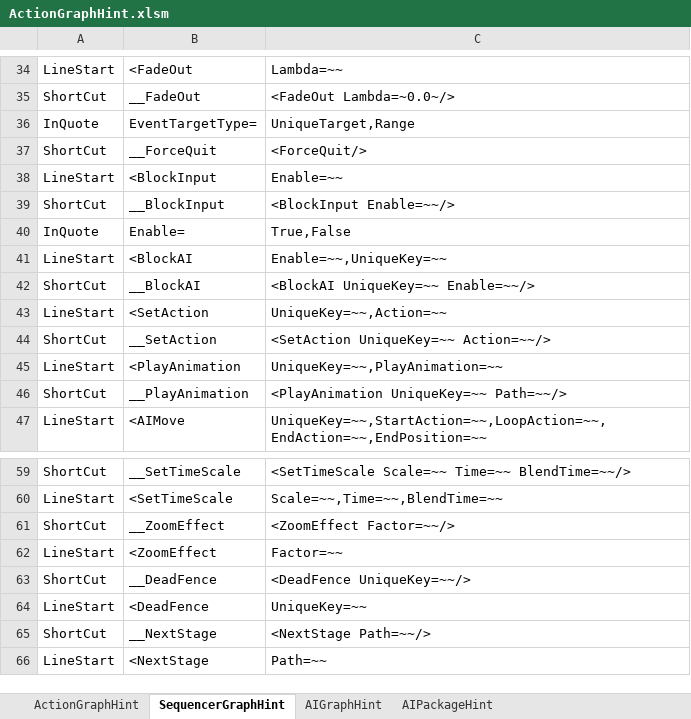
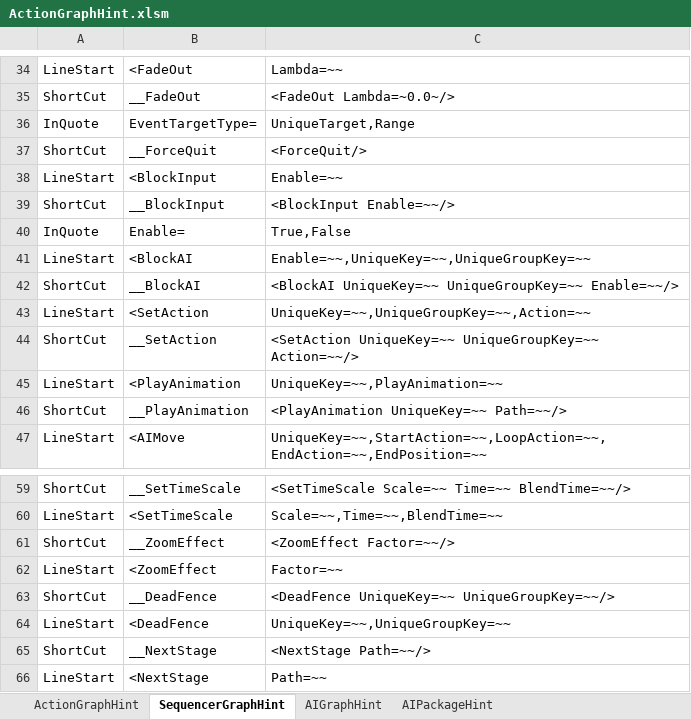
Before and after one commit to NEtuee/ProjectMS, an Excel workbook: Tools/ActionGraphHint.xlsm, sheet SequencerGraphHint, drawn as a sheet; only a part is shown, gaps mark what is left out; values as stored, in another font and other column widths than the file's, no borders; the diff names each change by its address in the sheet, - before the commit and + after, or states it on an @@ line.

Commit message:
unique group, stage editor

```diff
--- a/Tools/ActionGraphHint.xlsm (sheet SequencerGraphHint)
+++ b/Tools/ActionGraphHint.xlsm (sheet SequencerGraphHint)
-C41: Enable=~~,UniqueKey=~~
+C41: Enable=~~,UniqueKey=~~,UniqueGroupKey=~~
-C42: <BlockAI UniqueKey=~~ Enable=~~/>
+C42: <BlockAI UniqueKey=~~ UniqueGroupKey=~~ Enable=~~/>
-C43: UniqueKey=~~,Action=~~
+C43: UniqueKey=~~,UniqueGroupKey=~~,Action=~~
-C44: <SetAction UniqueKey=~~ Action=~~/>
+C44: <SetAction UniqueKey=~~ UniqueGroupKey=~~ Action=~~/>
-C63: <DeadFence UniqueKey=~~/>
+C63: <DeadFence UniqueKey=~~ UniqueGroupKey=~~/>
-C64: UniqueKey=~~
+C64: UniqueKey=~~,UniqueGroupKey=~~
```
Also changed, not shown: 9 other files.
